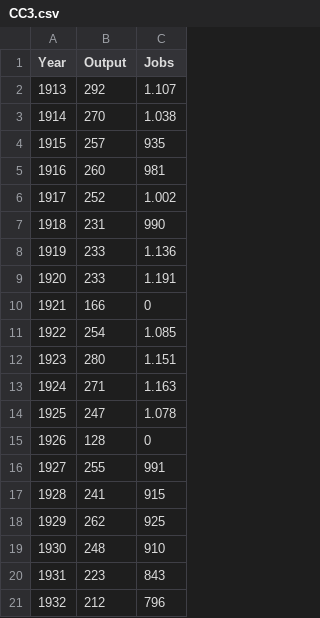
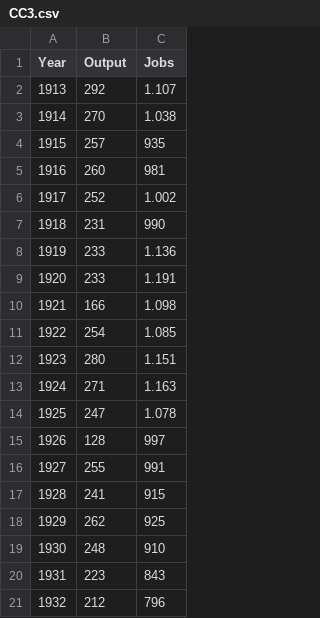
Before and after one commit to fernsdan/fernsdan.github.io, a CSV file: CC3.csv, drawn as a sheet; only a part is shown.

Commit message:
Update CC3.csv

```diff
--- a/CC3.csv
+++ b/CC3.csv
@@ -9,3 +9,3 @@ Year ,Output,Jobs
 1920,233,1.191
-1921,166,0
+1921,166,1.098
 1922,254,1.085
@@ -14,3 +14,3 @@ Year ,Output,Jobs
 1925,247,1.078
-1926,128,0
+1926,128,997
 1927,255,991
```
